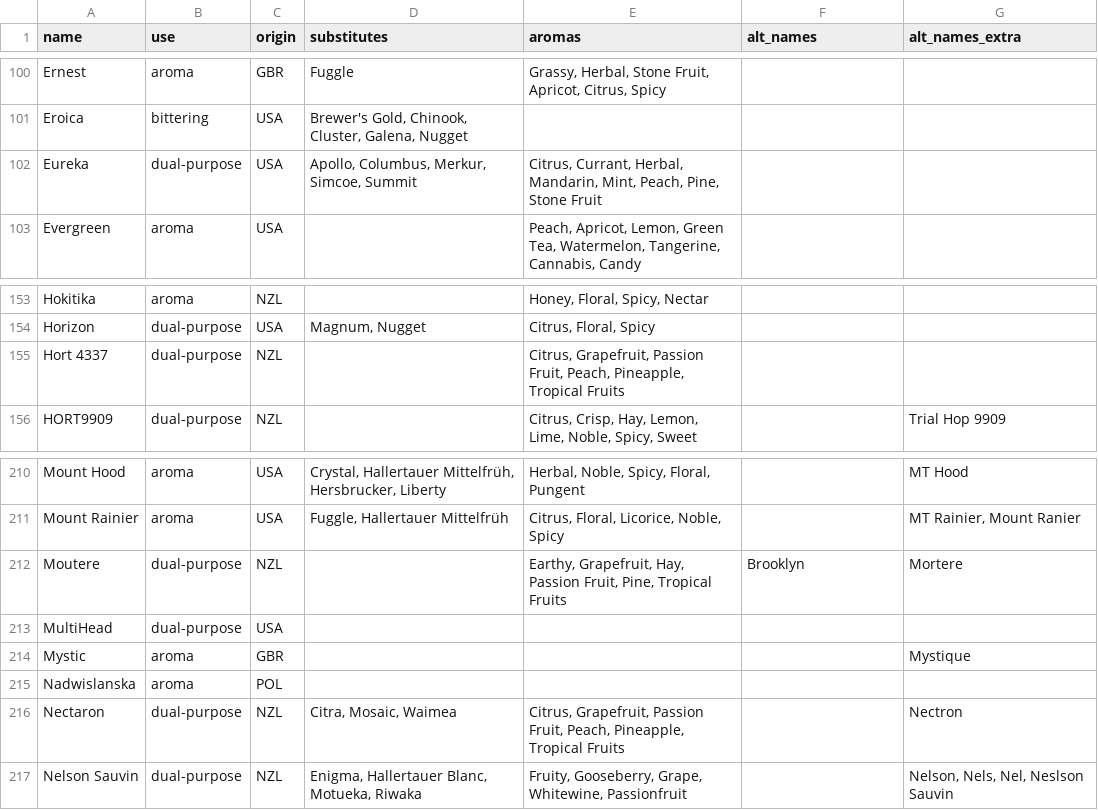
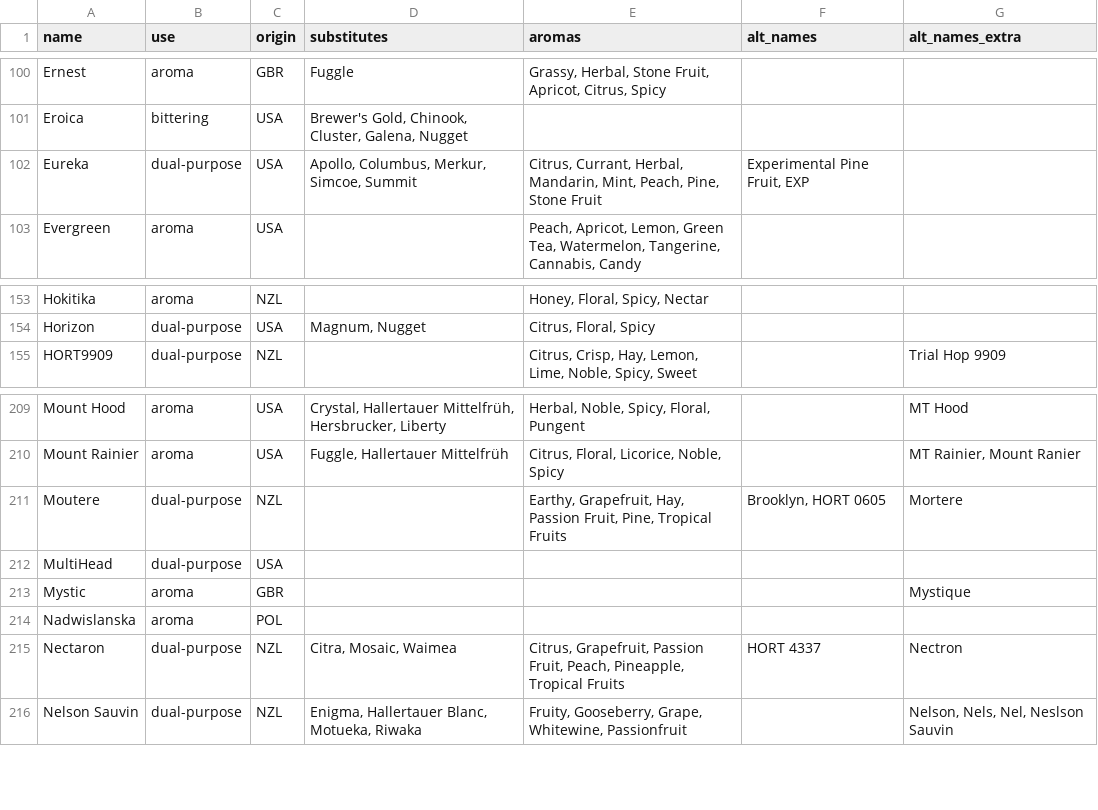
Before and after one commit to scheb/beer-analytics, a CSV file: recipe_db/data/hops.csv, drawn as a sheet; only a part is shown, gaps mark what is left out.

Commit message:
Update hops list

```diff
--- a/recipe_db/data/hops.csv
+++ b/recipe_db/data/hops.csv
@@ -101,3 +101,3 @@ Ernest;aroma;GBR;Fuggle;Grassy, Herbal, Stone Fruit, Apricot, Citrus, Spicy;;
 Eroica;bittering;USA;Brewer's Gold, Chinook, Cluster, Galena, Nugget;;;
-Eureka;dual-purpose;USA;Apollo, Columbus, Merkur, Simcoe, Summit;Citrus, Currant, Herbal, Mandarin, Mint, Peach, Pine, Stone Fruit;;
+Eureka;dual-purpose;USA;Apollo, Columbus, Merkur, Simcoe, Summit;Citrus, Currant, Herbal, Mandarin, Mint, Peach, Pine, Stone Fruit;Experimental Pine Fruit, EXP;
 Evergreen;aroma;USA;;Peach, Apricot, Lemon, Green Tea, Watermelon, Tangerine, Cannabis, Candy;;
@@ -154,3 +154,2 @@ Hokitika;aroma;NZL;;Honey, Floral, Spicy, Nectar ;;
 Horizon;dual-purpose;USA;Magnum, Nugget;Citrus, Floral, Spicy;;
-Hort 4337;dual-purpose;NZL;;Citrus, Grapefruit, Passion Fruit, Peach, Pineapple, Tropical Fruits;;
 HORT9909;dual-purpose;NZL;;Citrus, Crisp, Hay, Lemon, Lime, Noble, Spicy, Sweet;;Trial Hop 9909
@@ -211,3 +210,3 @@ Mount Hood;aroma;USA;Crystal, Hallertauer Mittelfrüh, Hersbrucker, Liberty;Herb
 Mount Rainier;aroma;USA;Fuggle, Hallertauer Mittelfrüh;Citrus, Floral, Licorice, Noble, Spicy;;MT Rainier, Mount Ranier
-Moutere;dual-purpose;NZL;;Earthy, Grapefruit, Hay, Passion Fruit, Pine, Tropical Fruits;Brooklyn;Mortere
+Moutere;dual-purpose;NZL;;Earthy, Grapefruit, Hay, Passion Fruit, Pine, Tropical Fruits;Brooklyn, HORT 0605;Mortere
 MultiHead;dual-purpose;USA;;;;
@@ -215,3 +214,3 @@ Mystic;aroma;GBR;;;;Mystique
 Nadwislanska;aroma;POL;;;;
-Nectaron;dual-purpose;NZL;Citra, Mosaic, Waimea;Citrus, Grapefruit, Passion Fruit, Peach, Pineapple, Tropical Fruits;;Nectron
+Nectaron;dual-purpose;NZL;Citra, Mosaic, Waimea;Citrus, Grapefruit, Passion Fruit, Peach, Pineapple, Tropical Fruits;HORT 4337;Nectron
 Nelson Sauvin;dual-purpose;NZL;Enigma, Hallertauer Blanc, Motueka, Riwaka;Fruity, Gooseberry, Grape, Whitewine, Passionfruit;;Nelson, Nels, Nel, Neslson Sauvin
```
